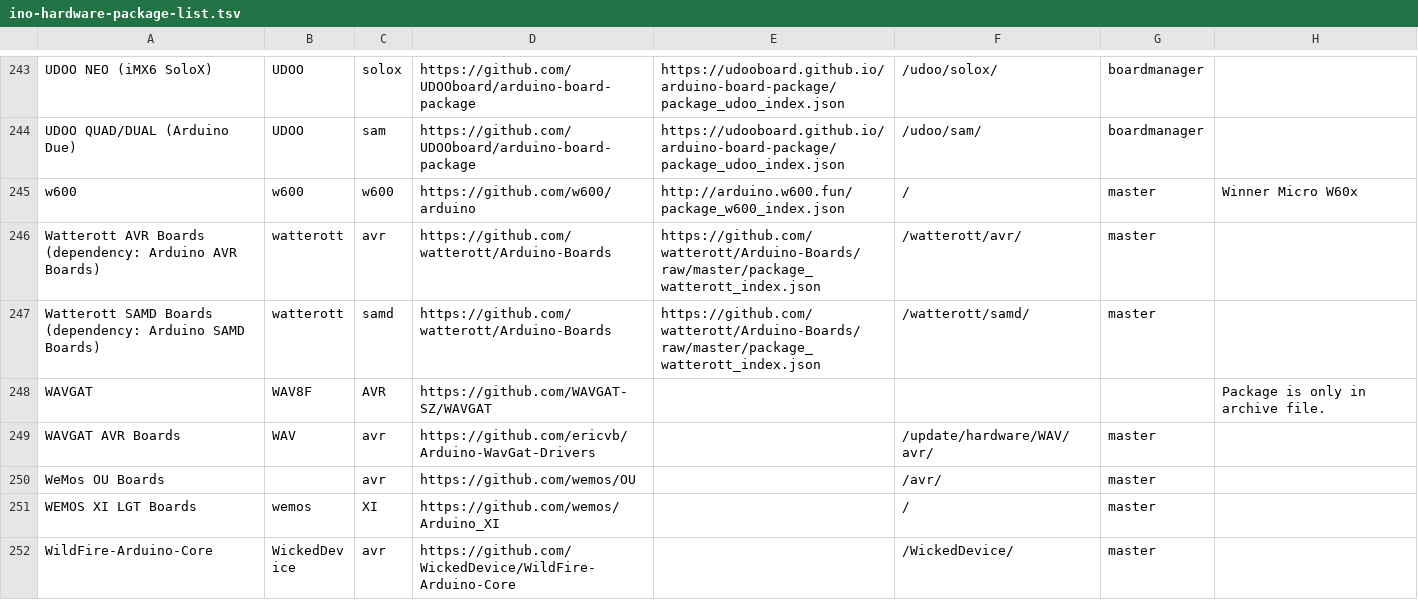
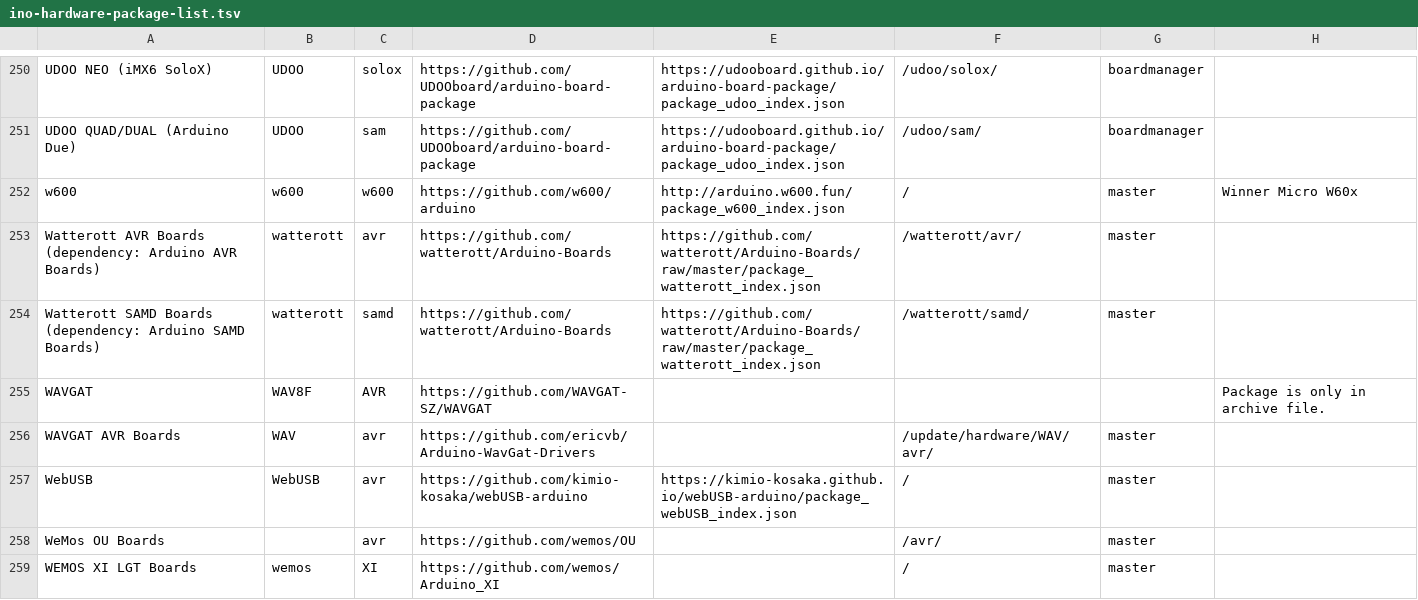
Before and after one commit to per1234/inoplatforms, a TSV file: ino-hardware-package-list.tsv, drawn as a sheet; only a part is shown, gaps mark what is left out; the shorter side is filled out with more unchanged rows; the diff covers the shown part only.

```diff
--- a/ino-hardware-package-list.tsv
+++ b/ino-hardware-package-list.tsv
@@ -249,2 +256,3 @@ WAVGAT	WAV8F	AVR	https://github.com/WAVGAT-SZ/WAVGAT				Package is only in archi
 WAVGAT AVR Boards	WAV	avr	https://github.com/ericvb/Arduino-WavGat-Drivers		/update/hardware/WAV/avr/	master	
+WebUSB 	WebUSB 	avr	https://github.com/kimio-kosaka/webUSB-arduino	https://kimio-kosaka.github.io/webUSB-arduino/package_webUSB_index.json	/	master	
 WeMos OU Boards		avr	https://github.com/wemos/OU		/avr/	master	
```
Also changed, not shown: 10 added rows elsewhere in this file.
